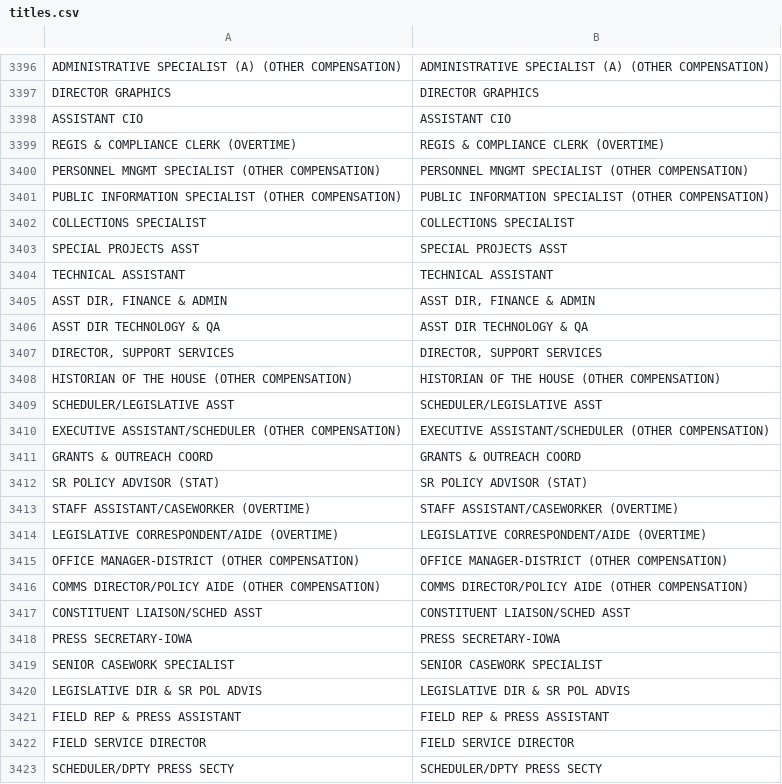
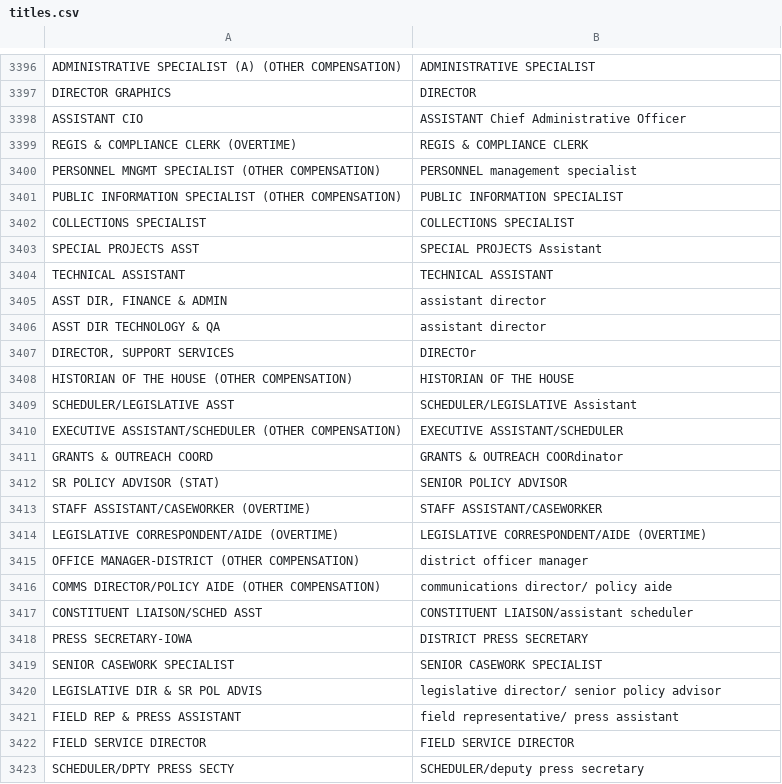
Before and after one commit to propublica/disbursements, a CSV file: staffers/data/titles.csv, drawn as a sheet; only a part is shown, gaps mark what is left out; the diff covers the shown part only; the diff names each change by its address in the sheet, - before the commit and + after, or states it on an @@ line.

```diff
--- a/staffers/data/titles.csv
+++ b/staffers/data/titles.csv
-B3396: ADMINISTRATIVE SPECIALIST (A) (OTHER COMPENSATION)
+B3396: ADMINISTRATIVE SPECIALIST
-B3397: DIRECTOR GRAPHICS
+B3397: DIRECTOR
-B3398: ASSISTANT CIO
+B3398: ASSISTANT Chief Administrative Officer
-B3399: REGIS & COMPLIANCE CLERK (OVERTIME)
+B3399: REGIS & COMPLIANCE CLERK
-B3400: PERSONNEL MNGMT SPECIALIST (OTHER COMPENSATION)
+B3400: PERSONNEL management specialist
-B3401: PUBLIC INFORMATION SPECIALIST (OTHER COMPENSATION)
+B3401: PUBLIC INFORMATION SPECIALIST
-B3403: SPECIAL PROJECTS ASST
+B3403: SPECIAL PROJECTS Assistant
-B3405: ASST DIR, FINANCE & ADMIN
+B3405: assistant director
-B3406: ASST DIR TECHNOLOGY & QA
+B3406: assistant director
-B3407: DIRECTOR, SUPPORT SERVICES
+B3407: DIRECTOr
-B3408: HISTORIAN OF THE HOUSE (OTHER COMPENSATION)
+B3408: HISTORIAN OF THE HOUSE
-B3409: SCHEDULER/LEGISLATIVE ASST
+B3409: SCHEDULER/LEGISLATIVE Assistant
-B3410: EXECUTIVE ASSISTANT/SCHEDULER (OTHER COMPENSATION)
+B3410: EXECUTIVE ASSISTANT/SCHEDULER
-B3411: GRANTS & OUTREACH COORD
+B3411: GRANTS & OUTREACH COORdinator
-B3412: SR POLICY ADVISOR (STAT)
+B3412: SENIOR POLICY ADVISOR
-B3413: STAFF ASSISTANT/CASEWORKER (OVERTIME)
+B3413: STAFF ASSISTANT/CASEWORKER
-B3415: OFFICE MANAGER-DISTRICT (OTHER COMPENSATION)
+B3415: district officer manager
-B3416: COMMS DIRECTOR/POLICY AIDE (OTHER COMPENSATION)
+B3416: communications director/ policy aide
-B3417: CONSTITUENT LIAISON/SCHED ASST
+B3417: CONSTITUENT LIAISON/assistant scheduler
-B3418: PRESS SECRETARY-IOWA
+B3418: DISTRICT PRESS SECRETARY
-B3420: LEGISLATIVE DIR & SR POL ADVIS
+B3420: legislative director/ senior policy advisor
-B3421: FIELD REP & PRESS ASSISTANT
+B3421: field representative/ press assistant
-B3423: SCHEDULER/DPTY PRESS SECTY
+B3423: SCHEDULER/deputy press secretary
```
Also changed, not shown: 106 edited cells elsewhere in this file, staffers/data/staffers.csv.
